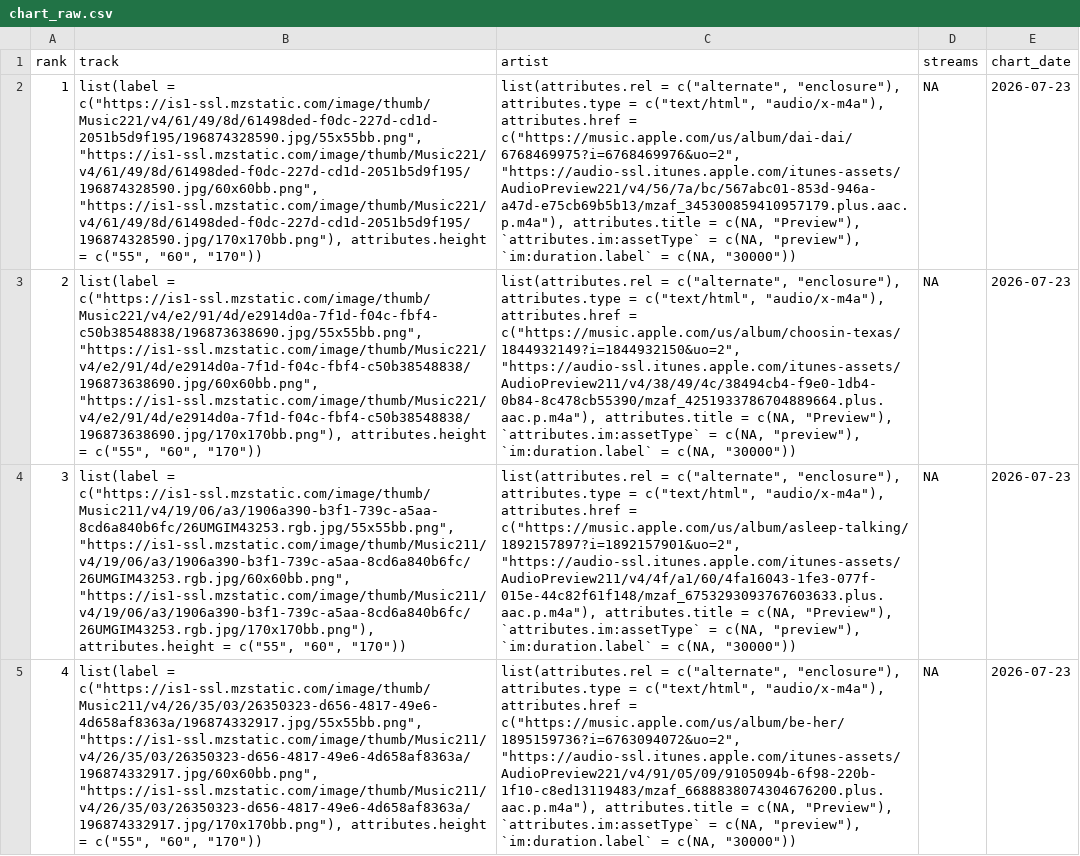
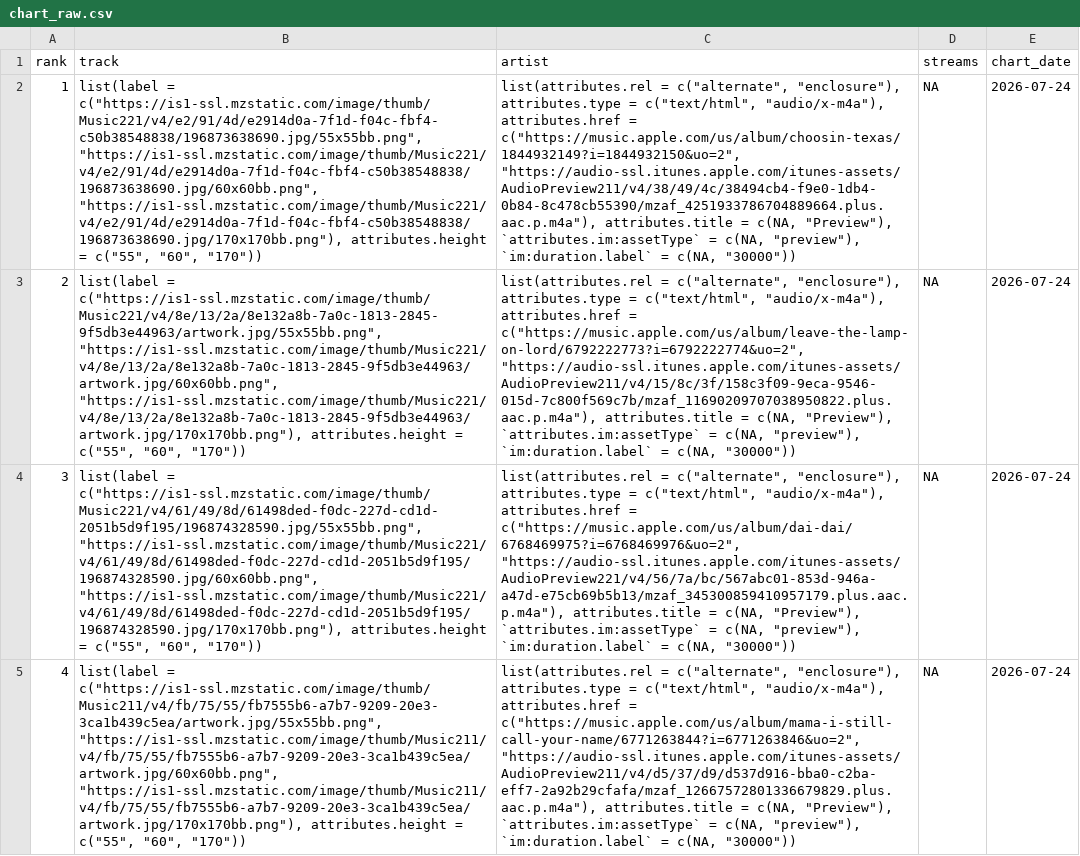
Before and after one commit to NobleXIX/JNH-LyricsDashboard, a CSV file: data_raw/chart_raw.csv, drawn as a sheet; only a part is shown; the diff covers the shown part only; the diff names each change by its address in the sheet, - before the commit and + after, or states it on an @@ line.

```diff
--- a/data_raw/chart_raw.csv
+++ b/data_raw/chart_raw.csv
-B2 (track): list(label = c("https://is1-ssl.mzstatic.com/image/thumb/Music221/v4/61/49/8d/61498ded-f0dc-227d-cd1d-2051b5d9f195/196874328590.jpg/55x55bb.png", "https://is1-ssl.mzstatic.com/image/thumb/Music221/v4/61/49/8d/61498ded-f0dc-227d-cd1d-2051b5d9f195/196874328590.jpg/60x60bb.png", "https://is1-ssl.mzstatic.com/image/thumb/Music221/v4/61/49/8d/61498ded-f0dc-227d-cd1d-2051b5d9f195/196874328590.jpg/170x170bb.png"), attributes.height =…
+B2 (track): list(label = c("https://is1-ssl.mzstatic.com/image/thumb/Music221/v4/e2/91/4d/e2914d0a-7f1d-f04c-fbf4-c50b38548838/196873638690.jpg/55x55bb.png", "https://is1-ssl.mzstatic.com/image/thumb/Music221/v4/e2/91/4d/e2914d0a-7f1d-f04c-fbf4-c50b38548838/196873638690.jpg/60x60bb.png", "https://is1-ssl.mzstatic.com/image/thumb/Music221/v4/e2/91/4d/e2914d0a-7f1d-f04c-fbf4-c50b38548838/196873638690.jpg/170x170bb.png"), attributes.height =…
-C2 (artist): …attributes.href = c("https://music.apple.com/us/album/dai-dai/6768469975?i=6768469976&uo=2", "https://audio-ssl.itunes.apple.com/itunes-assets/AudioPreview221/v4/56/7a/bc/567abc01-853d-946a-a47d-e75cb69b5b13/mzaf_345300859410957179.plus.aac.p.m4a"), attributes.title =…
+C2 (artist): …attributes.href = c("https://music.apple.com/us/album/choosin-texas/1844932149?i=1844932150&uo=2", "https://audio-ssl.itunes.apple.com/itunes-assets/AudioPreview211/v4/38/49/4c/38494cb4-f9e0-1db4-0b84-8c478cb55390/mzaf_4251933786704889664.plus.aac.p.m4a"), attributes.title =…
-E2:E5 (chart_date): 2026-07-23
+E2:E5 (chart_date): 2026-07-24
-B3 (track): list(label = c("https://is1-ssl.mzstatic.com/image/thumb/Music221/v4/e2/91/4d/e2914d0a-7f1d-f04c-fbf4-c50b38548838/196873638690.jpg/55x55bb.png", "https://is1-ssl.mzstatic.com/image/thumb/Music221/v4/e2/91/4d/e2914d0a-7f1d-f04c-fbf4-c50b38548838/196873638690.jpg/60x60bb.png", "https://is1-ssl.mzstatic.com/image/thumb/Music221/v4/e2/91/4d/e2914d0a-7f1d-f04c-fbf4-c50b38548838/196873638690.jpg/170x170bb.png"), attributes.height =…
+B3 (track): list(label = c("https://is1-ssl.mzstatic.com/image/thumb/Music221/v4/8e/13/2a/8e132a8b-7a0c-1813-2845-9f5db3e44963/artwork.jpg/55x55bb.png", "https://is1-ssl.mzstatic.com/image/thumb/Music221/v4/8e/13/2a/8e132a8b-7a0c-1813-2845-9f5db3e44963/artwork.jpg/60x60bb.png", "https://is1-ssl.mzstatic.com/image/thumb/Music221/v4/8e/13/2a/8e132a8b-7a0c-1813-2845-9f5db3e44963/artwork.jpg/170x170bb.png"), attributes.height =…
-C3 (artist): …attributes.href = c("https://music.apple.com/us/album/choosin-texas/1844932149?i=1844932150&uo=2", "https://audio-ssl.itunes.apple.com/itunes-assets/AudioPreview211/v4/38/49/4c/38494cb4-f9e0-1db4-0b84-8c478cb55390/mzaf_4251933786704889664.plus.aac.p.m4a"), attributes.title =…
+C3 (artist): …attributes.href = c("https://music.apple.com/us/album/leave-the-lamp-on-lord/6792222773?i=6792222774&uo=2", "https://audio-ssl.itunes.apple.com/itunes-assets/AudioPreview211/v4/15/8c/3f/158c3f09-9eca-9546-015d-7c800f569c7b/mzaf_11690209707038950822.plus.aac.p.m4a"), attributes.title =…
-B4 (track): list(label = c("https://is1-ssl.mzstatic.com/image/thumb/Music211/v4/19/06/a3/1906a390-b3f1-739c-a5aa-8cd6a840b6fc/26UMGIM43253.rgb.jpg/55x55bb.png", "https://is1-ssl.mzstatic.com/image/thumb/Music211/v4/19/06/a3/1906a390-b3f1-739c-a5aa-8cd6a840b6fc/26UMGIM43253.rgb.jpg/60x60bb.png", "https://is1-ssl.mzstatic.com/image/thumb/Music211/v4/19/06/a3/1906a390-b3f1-739c-a5aa-8cd6a840b6fc/26UMGIM43253.rgb.jpg/170x170bb.png"), attributes.height =…
+B4 (track): list(label = c("https://is1-ssl.mzstatic.com/image/thumb/Music221/v4/61/49/8d/61498ded-f0dc-227d-cd1d-2051b5d9f195/196874328590.jpg/55x55bb.png", "https://is1-ssl.mzstatic.com/image/thumb/Music221/v4/61/49/8d/61498ded-f0dc-227d-cd1d-2051b5d9f195/196874328590.jpg/60x60bb.png", "https://is1-ssl.mzstatic.com/image/thumb/Music221/v4/61/49/8d/61498ded-f0dc-227d-cd1d-2051b5d9f195/196874328590.jpg/170x170bb.png"), attributes.height =…
-C4 (artist): …attributes.href = c("https://music.apple.com/us/album/asleep-talking/1892157897?i=1892157901&uo=2", "https://audio-ssl.itunes.apple.com/itunes-assets/AudioPreview211/v4/4f/a1/60/4fa16043-1fe3-077f-015e-44c82f61f148/mzaf_6753293093767603633.plus.aac.p.m4a"), attributes.title =…
+C4 (artist): …attributes.href = c("https://music.apple.com/us/album/dai-dai/6768469975?i=6768469976&uo=2", "https://audio-ssl.itunes.apple.com/itunes-assets/AudioPreview221/v4/56/7a/bc/567abc01-853d-946a-a47d-e75cb69b5b13/mzaf_345300859410957179.plus.aac.p.m4a"), attributes.title =…
-B5 (track): list(label = c("https://is1-ssl.mzstatic.com/image/thumb/Music211/v4/26/35/03/26350323-d656-4817-49e6-4d658af8363a/196874332917.jpg/55x55bb.png", "https://is1-ssl.mzstatic.com/image/thumb/Music211/v4/26/35/03/26350323-d656-4817-49e6-4d658af8363a/196874332917.jpg/60x60bb.png", "https://is1-ssl.mzstatic.com/image/thumb/Music211/v4/26/35/03/26350323-d656-4817-49e6-4d658af8363a/196874332917.jpg/170x170bb.png"), attributes.height =…
+B5 (track): list(label = c("https://is1-ssl.mzstatic.com/image/thumb/Music211/v4/fb/75/55/fb7555b6-a7b7-9209-20e3-3ca1b439c5ea/artwork.jpg/55x55bb.png", "https://is1-ssl.mzstatic.com/image/thumb/Music211/v4/fb/75/55/fb7555b6-a7b7-9209-20e3-3ca1b439c5ea/artwork.jpg/60x60bb.png", "https://is1-ssl.mzstatic.com/image/thumb/Music211/v4/fb/75/55/fb7555b6-a7b7-9209-20e3-3ca1b439c5ea/artwork.jpg/170x170bb.png"), attributes.height =…
-C5 (artist): …attributes.href = c("https://music.apple.com/us/album/be-her/1895159736?i=6763094072&uo=2", "https://audio-ssl.itunes.apple.com/itunes-assets/AudioPreview221/v4/91/05/09/9105094b-6f98-220b-1f10-c8ed13119483/mzaf_6688838074304676200.plus.aac.p.m4a"), attributes.title =…
+C5 (artist): …attributes.href = c("https://music.apple.com/us/album/mama-i-still-call-your-name/6771263844?i=6771263846&uo=2", "https://audio-ssl.itunes.apple.com/itunes-assets/AudioPreview211/v4/d5/37/d9/d537d916-bba0-c2ba-eff7-2a92b29cfafa/mzaf_12667572801336679829.plus.aac.p.m4a"), attributes.title =…
```
Also changed, not shown: 135 edited cells elsewhere in this file, data_raw/lyrics_raw.csv.
